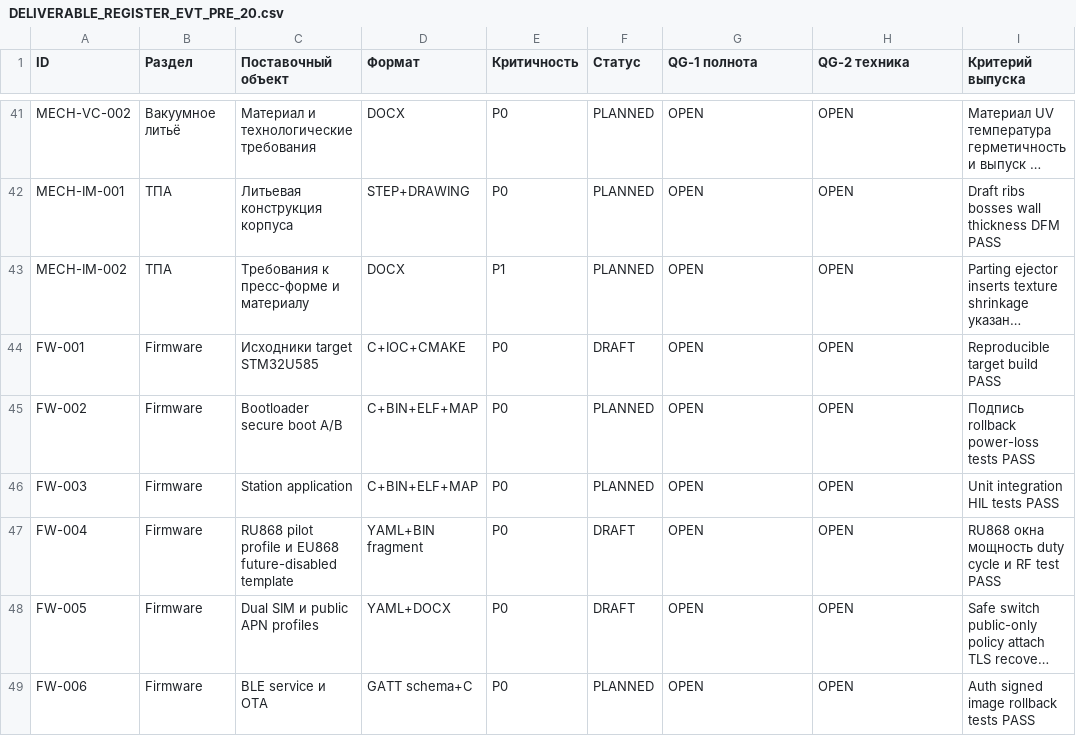
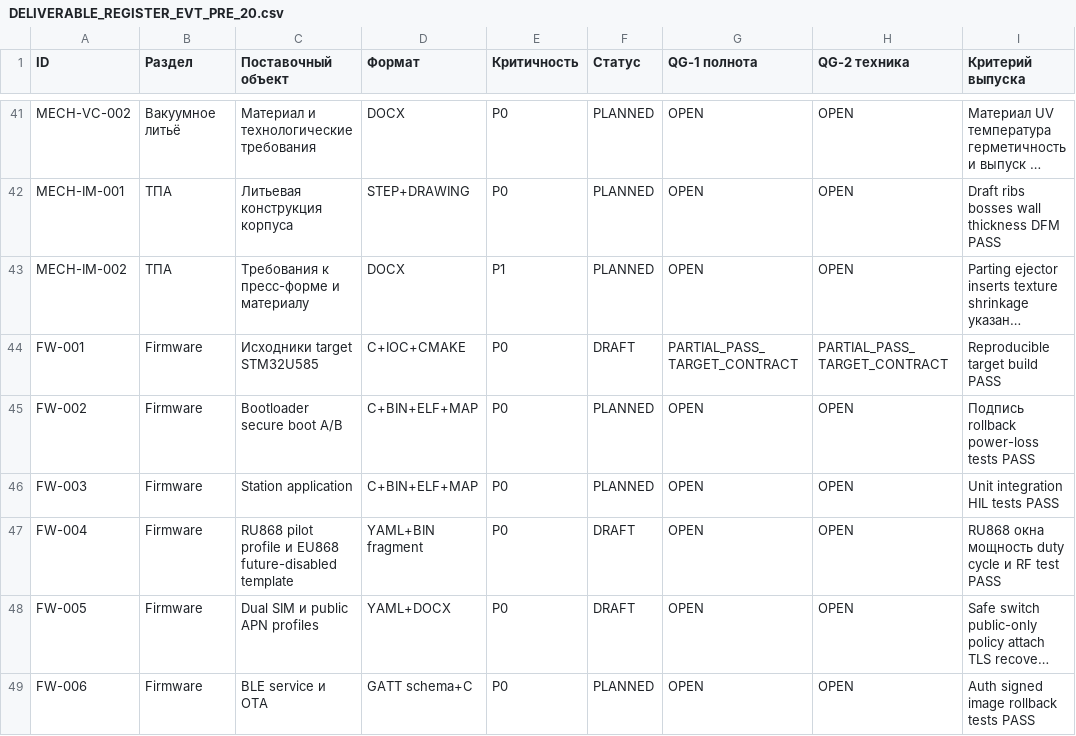
Before and after one commit to skif-ops/rs-zs-bpla, a CSV file: docs/DELIVERABLE_REGISTER_EVT_PRE_20.csv, drawn as a sheet; only a part is shown, gaps mark what is left out; long unchanged cells end in …; the diff names each change by its address in the sheet, - before the commit and + after, or states it on an @@ line.

Commit message:
Add double-audited STM32U585 target contract

```diff
--- a/docs/DELIVERABLE_REGISTER_EVT_PRE_20.csv
+++ b/docs/DELIVERABLE_REGISTER_EVT_PRE_20.csv
-G44 (QG-1 полнота): OPEN
+G44 (QG-1 полнота): PARTIAL_PASS_TARGET_CONTRACT
-H44 (QG-2 техника): OPEN
+H44 (QG-2 техника): PARTIAL_PASS_TARGET_CONTRACT
```
Also changed, not shown: 14 other files.
